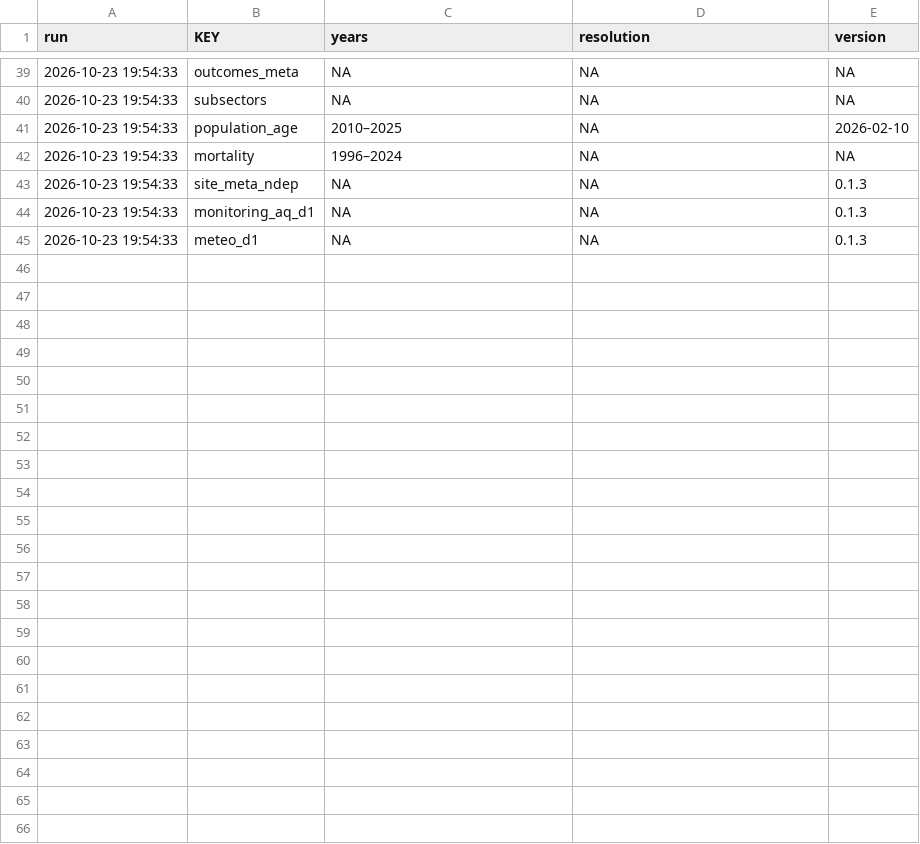
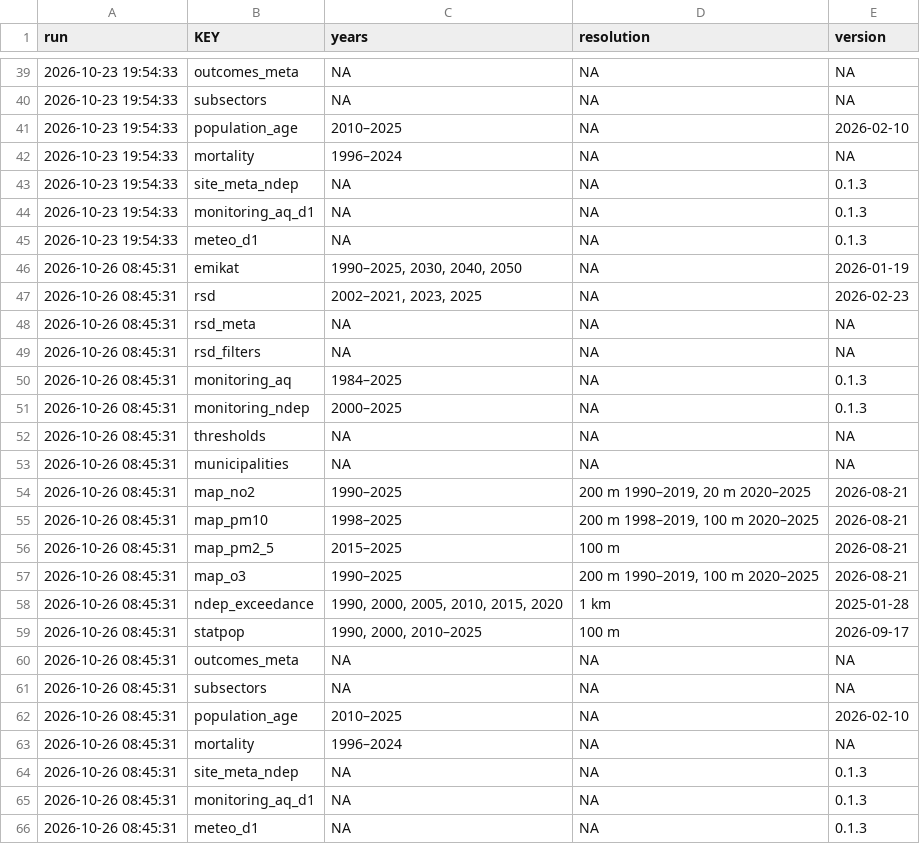
Before and after one commit to awelZH/airquality, a CSV file: data/log/sources_inventory.csv, drawn as a sheet; only a part is shown, gaps mark what is left out; the diff names each change by its address in the sheet, - before the commit and + after, or states it on an @@ line.

```diff
--- a/data/log/sources_inventory.csv
+++ b/data/log/sources_inventory.csv
+row 46: 2026-10-26 08:45:31 | emikat | 1990–2025, 2030, 2040, 2050 | NA | 2026-01-19
+row 47: 2026-10-26 08:45:31 | rsd | 2002–2021, 2023, 2025 | NA | 2026-02-23
+row 48: 2026-10-26 08:45:31 | rsd_meta | NA | NA | NA
+row 49: 2026-10-26 08:45:31 | rsd_filters | NA | NA | NA
+row 50: 2026-10-26 08:45:31 | monitoring_aq | 1984–2025 | NA | 0.1.3
+row 51: 2026-10-26 08:45:31 | monitoring_ndep | 2000–2025 | NA | 0.1.3
+row 52: 2026-10-26 08:45:31 | thresholds | NA | NA | NA
+row 53: 2026-10-26 08:45:31 | municipalities | NA | NA | NA
+row 54: 2026-10-26 08:45:31 | map_no2 | 1990–2025 | 200 m 1990–2019, 20 m 2020–2025 | 2026-08-21
+row 55: 2026-10-26 08:45:31 | map_pm10 | 1998–2025 | 200 m 1998–2019, 100 m 2020–2025 | 2026-08-21
+row 56: 2026-10-26 08:45:31 | map_pm2_5 | 2015–2025 | 100 m | 2026-08-21
+row 57: 2026-10-26 08:45:31 | map_o3 | 1990–2025 | 200 m 1990–2019, 100 m 2020–2025 | 2026-08-21
+row 58: 2026-10-26 08:45:31 | ndep_exceedance | 1990, 2000, 2005, 2010, 2015, 2020 | 1 km | 2025-01-28
+row 59: 2026-10-26 08:45:31 | statpop | 1990, 2000, 2010–2025 | 100 m | 2026-09-17
+row 60: 2026-10-26 08:45:31 | outcomes_meta | NA | NA | NA
+row 61: 2026-10-26 08:45:31 | subsectors | NA | NA | NA
+row 62: 2026-10-26 08:45:31 | population_age | 2010–2025 | NA | 2026-02-10
+row 63: 2026-10-26 08:45:31 | mortality | 1996–2024 | NA | NA
+row 64: 2026-10-26 08:45:31 | site_meta_ndep | NA | NA | 0.1.3
+row 65: 2026-10-26 08:45:31 | monitoring_aq_d1 | NA | NA | 0.1.3
+row 66: 2026-10-26 08:45:31 | meteo_d1 | NA | NA | 0.1.3
```
Also changed, not shown: 2 other files.
